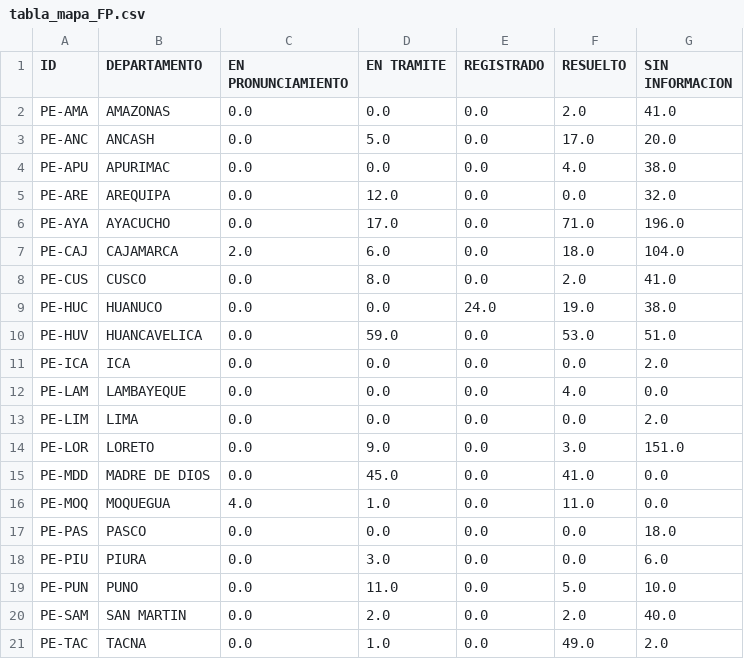
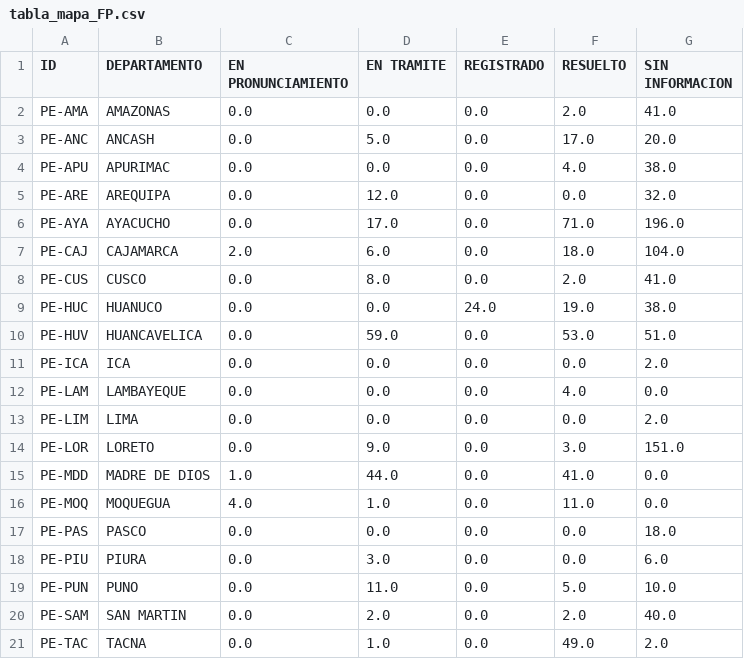
Before and after one commit to GenyLeong/nulidad_electoral, a CSV file: tabla_mapa_FP.csv, drawn as a sheet.

```diff
--- a/tabla_mapa_FP.csv
+++ b/tabla_mapa_FP.csv
@@ -14,3 +14,3 @@ PE-LIM,LIMA,0.0,0.0,0.0,0.0,2.0
 PE-LOR,LORETO,0.0,9.0,0.0,3.0,151.0
-PE-MDD,MADRE DE DIOS,0.0,45.0,0.0,41.0,0.0
+PE-MDD,MADRE DE DIOS,1.0,44.0,0.0,41.0,0.0
 PE-MOQ,MOQUEGUA,4.0,1.0,0.0,11.0,0.0
```
Also changed, not shown: resultado_total.csv, tabla_FP.csv.
